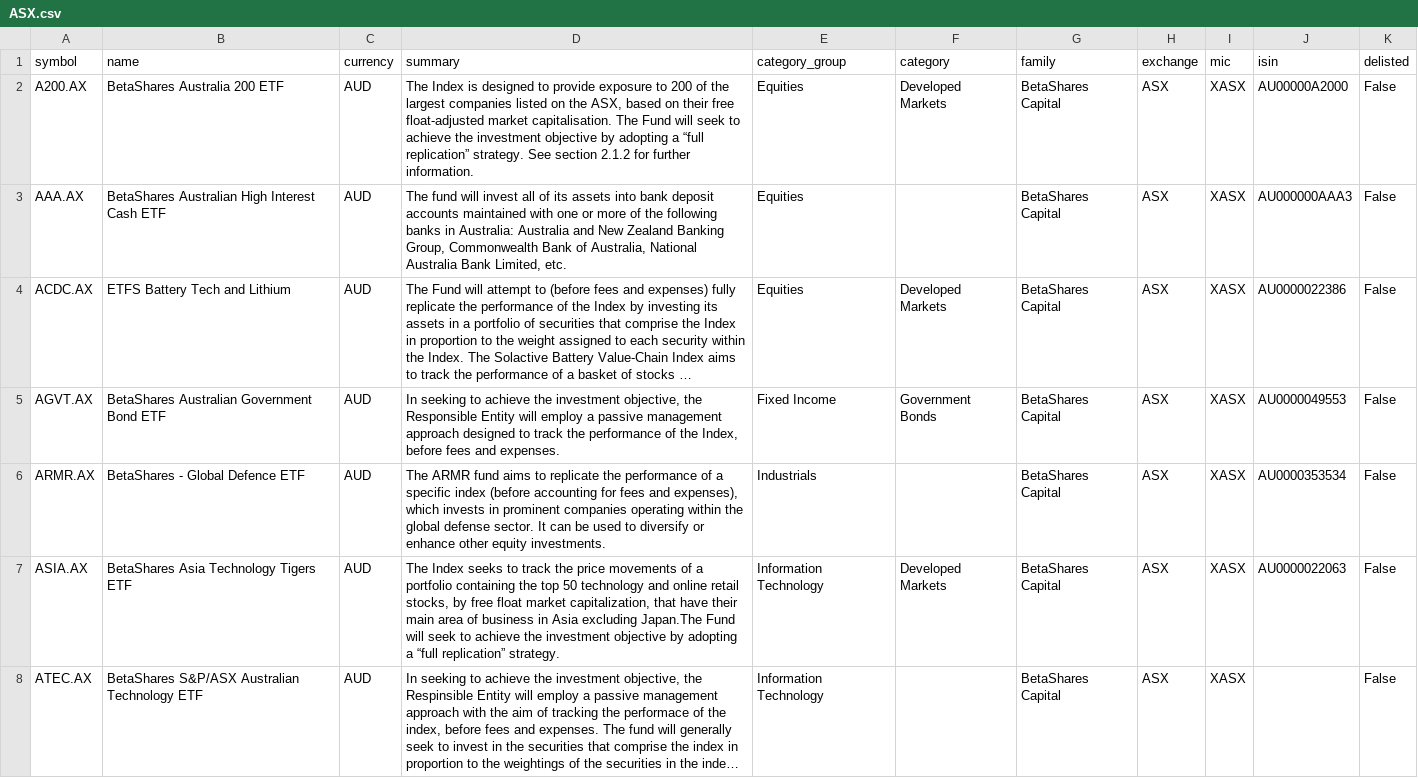
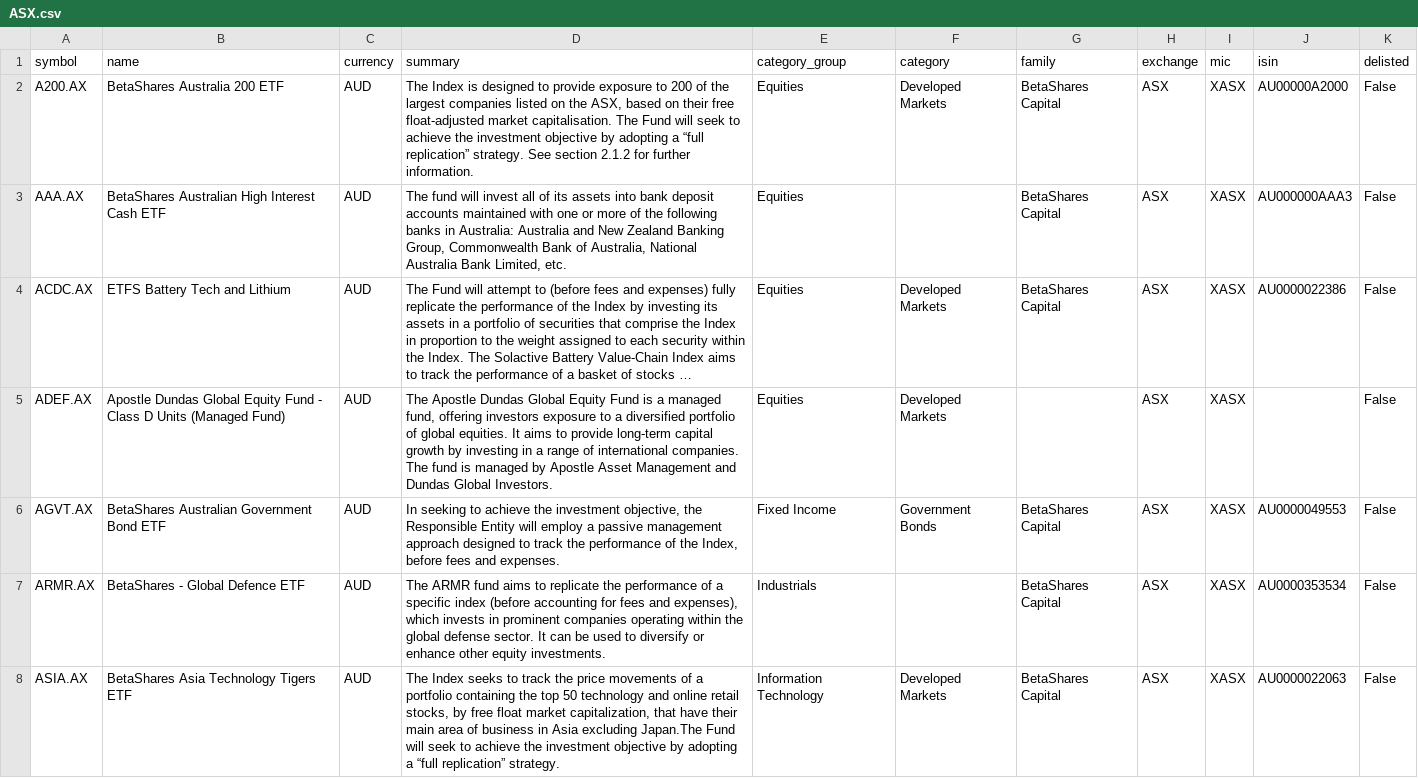
Before and after one commit to JerBouma/FinanceDatabase, a CSV file: database/etfs/ASX.csv, drawn as a sheet; only a part is shown; the shorter side is filled out with more unchanged rows; long unchanged cells end in …; the diff names each change by its address in the sheet, - before the commit and + after, or states it on an @@ line.

Commit message:
Fix records found by probing Swiss and French financials
- Neurones is an IT services company and Groupe Carnivor a meat producer.
- Wendell Industrial (6761.TWO) carried Wendel's description and address: country
  Taiwan, the rest blank.
- Schroder Oriental Income and Montanaro UK Smaller Companies are UK trusts.
- Helvetia Baloise Holding and Multitude AG carry their current names everywhere.
- Groupe IRD's Paris line carries its ISIN.
- The Apostle Dundas Global Equity Fund is an ETF, not a Swiss equity.
- iShares STOXX Europe 600 Insurance (DE) lines carry its ISIN, and the Lyxor STOXX
  Europe 600 Insurance lines one category group; EGV1.DE loses another fund's ISIN.
- The SMI is a Large Cap index; STOXX insurance indices are Financials.

```diff
--- a/database/etfs/ASX.csv
+++ b/database/etfs/ASX.csv
+row 5: ADEF.AX | Apostle Dundas Global Equity Fund - Class D Units (Managed Fund) | AUD | The Apostle Dundas Global Equity Fund is a managed fund, offering investors exposure to a diversified portfolio of global equities. It aims to provide long-term capital growth by investing in a range of international companies. The fund is managed by Apostle Asset Management and Dundas Global Investors. | Equities | Developed Markets |  | ASX | XASX |  | False
```
Also changed, not shown: database/equities/EBS.csv, database/equities/PAR.csv, 12 other files.
